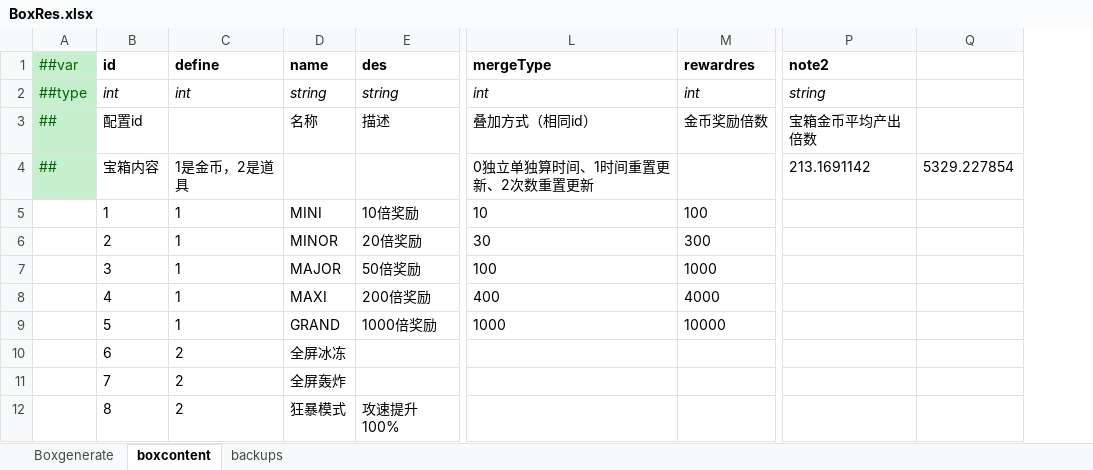
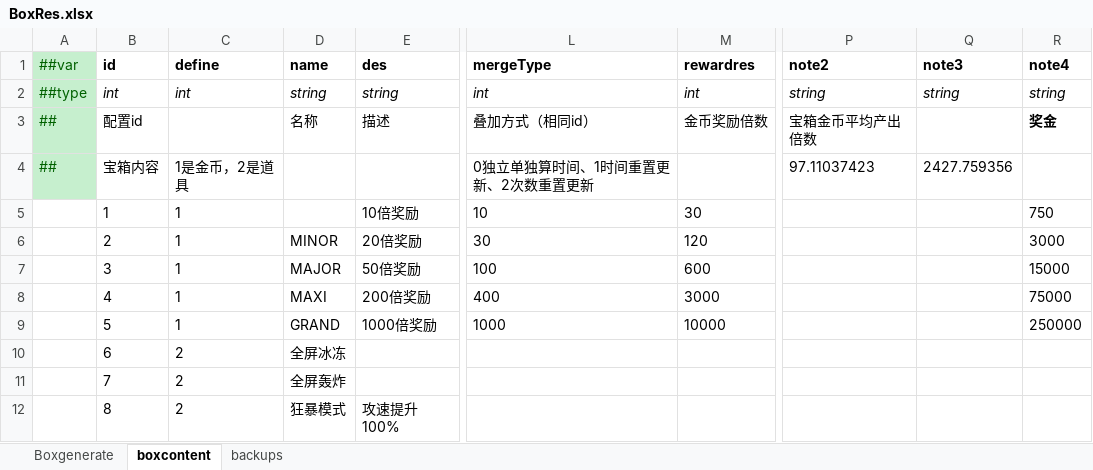
Before and after one commit to MaxiaoKui-Name/HitZombies, an Excel workbook: Luban/MiniTemplate/Datas/BoxRes.xlsx, sheet boxcontent, drawn as a sheet; only a part is shown, gaps mark what is left out; values as stored, in another font and other column widths than the file's, no borders; removed rows and columns are numbered as before the commit, all else as after; the diff names each change by its address in the sheet, - before the commit and + after, or states it on an @@ line.

```diff
--- a/Luban/MiniTemplate/Datas/BoxRes.xlsx (sheet boxcontent)
+++ b/Luban/MiniTemplate/Datas/BoxRes.xlsx (sheet boxcontent)
-column Q, row 4: 5329.227854
+column Q (note3), rows 2-4: string |  | 2427.759356
+column R (note4), rows 2-9: string | 奖金 |  | 750 | 3000 | 15000 | 75000 | 250000
-P4 (note2): 213.1691142
+P4 (note2): 97.11037423
-D5 (name): MINI
+D5 (name): (empty)
-M5 (rewardres): 100
+M5 (rewardres): 30
-M6 (rewardres): 300
+M6 (rewardres): 120
-M7 (rewardres): 1000
+M7 (rewardres): 600
-M8 (rewardres): 4000
+M8 (rewardres): 3000
```
Also changed, not shown: Luban/MiniTemplate/Datas/DoorRes.xlsx, Luban/MiniTemplate/Datas/GlobalResnew.xlsx, 22 other files.
